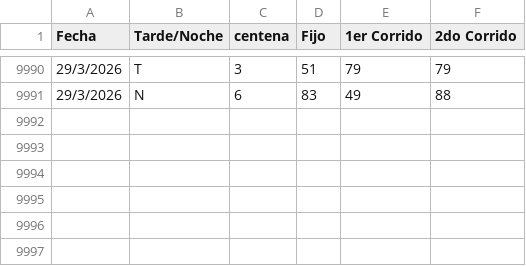
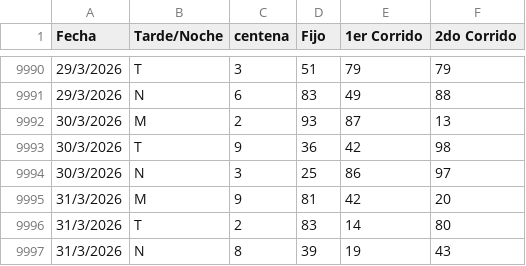
Before and after one commit to fantasmaopera735/Buscaflo, a CSV file: Geotodo.csv, drawn as a sheet; only a part is shown, gaps mark what is left out; the diff names each change by its address in the sheet, - before the commit and + after, or states it on an @@ line.

Commit message:
Update Geotodo.csv

```diff
--- a/Geotodo.csv
+++ b/Geotodo.csv
+row 9992: 30/3/2026 | M | 2 | 93 | 87 | 13
+row 9993: 30/3/2026 | T | 9 | 36 | 42 | 98
+row 9994: 30/3/2026 | N | 3 | 25 | 86 | 97
+row 9995: 31/3/2026 | M | 9 | 81 | 42 | 20
+row 9996: 31/3/2026 | T | 2 | 83 | 14 | 80
+row 9997: 31/3/2026 | N | 8 | 39 | 19 | 43
```
